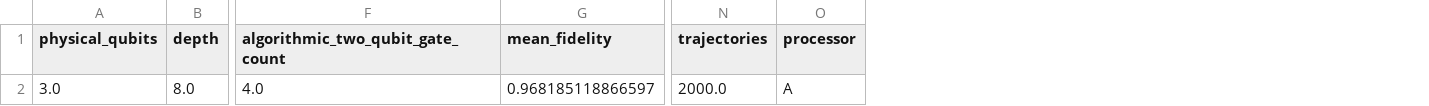
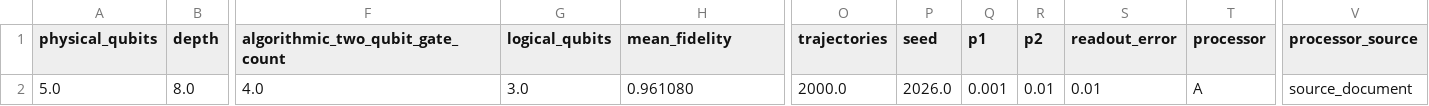
Before and after one commit to BHANUPRAKASHREDDYVENNA/Noise-in-Trotter-Simulation, a CSV file: results/tables/practice_processor_A_metrics.csv, drawn as a sheet; only a part is shown, gaps mark what is left out; removed rows and columns are numbered as before the commit, all else as after; rows hold the shown columns only; the diff names each change by its address in the sheet, - before the commit and + after, or states it on an @@ line.

```diff
--- a/results/tables/practice_processor_A_metrics.csv
+++ b/results/tables/practice_processor_A_metrics.csv
+column G (logical_qubits), empty
+column P (seed), empty
+column Q (p1), empty
+column R (p2), empty
+column S (readout_error), empty
+column V (processor_source), empty
-row 2: 3.0 | 8.0 | 4.0 | 0.968185118866597 | 2000.0 | A
+row 2: 5.0 | 8.0 | 4.0 | 3.0 | 0.961080 | 2000.0 | 2026.0 | 0.001 | 0.01 | 0.01 | A | source_document
```
Also changed, not shown: results/tables/practice_ab_comparison.csv, results/tables/practice_processor_B_metrics.csv, 7 other files.
